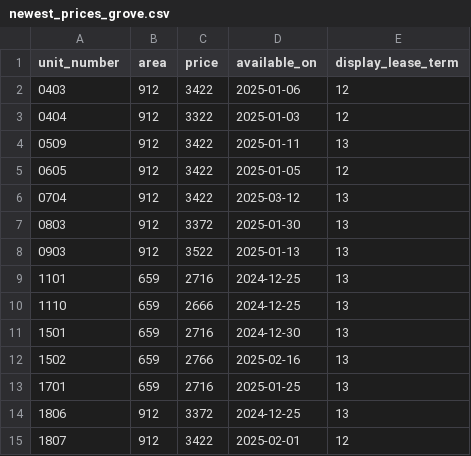
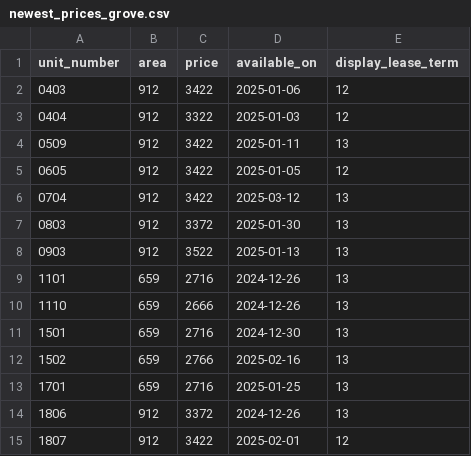
Before and after one commit to hellomikelo/apt-price-tracker, a CSV file: newest_prices_grove.csv, drawn as a sheet.

```diff
--- a/newest_prices_grove.csv
+++ b/newest_prices_grove.csv
@@ -8,4 +8,4 @@ unit_number,area,price,available_on,display_lease_term
 0903,912,3522,2025-01-13,13
-1101,659,2716,2024-12-25,13
-1110,659,2666,2024-12-25,13
+1101,659,2716,2024-12-26,13
+1110,659,2666,2024-12-26,13
 1501,659,2716,2024-12-30,13
@@ -13,3 +13,3 @@ unit_number,area,price,available_on,display_lease_term
 1701,659,2716,2025-01-25,13
-1806,912,3372,2024-12-25,13
+1806,912,3372,2024-12-26,13
 1807,912,3422,2025-02-01,12
```
